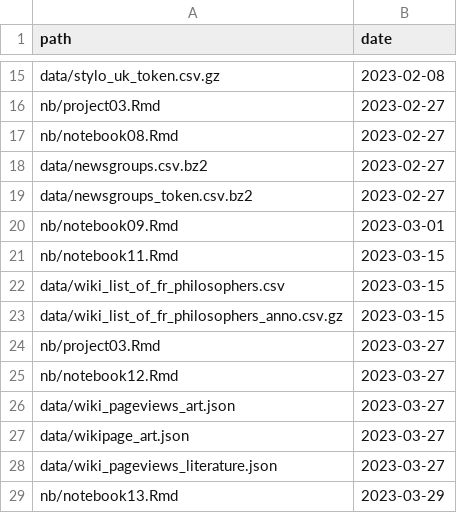
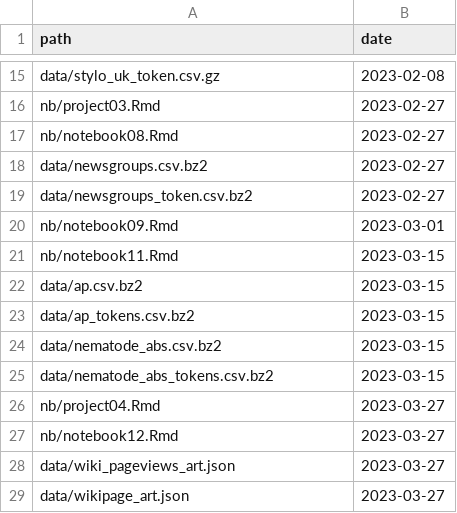
Before and after one commit to statsmaths/dsst389-s23, a CSV file: extra/manifest.csv, drawn as a sheet; only a part is shown, gaps mark what is left out; the shorter side is filled out with more unchanged rows.

```diff
--- a/extra/manifest.csv
+++ b/extra/manifest.csv
@@ -21,5 +21,7 @@ path,date
 "nb/notebook11.Rmd","2023-03-15"
-"data/wiki_list_of_fr_philosophers.csv","2023-03-15"
-"data/wiki_list_of_fr_philosophers_anno.csv.gz","2023-03-15"
-"nb/project03.Rmd","2023-03-27"
+"data/ap.csv.bz2","2023-03-15"
+"data/ap_tokens.csv.bz2","2023-03-15"
+"data/nematode_abs.csv.bz2","2023-03-15"
+"data/nematode_abs_tokens.csv.bz2","2023-03-15"
+"nb/project04.Rmd","2023-03-27"
 "nb/notebook12.Rmd","2023-03-27"
```
Also changed, not shown: 8 other files.
